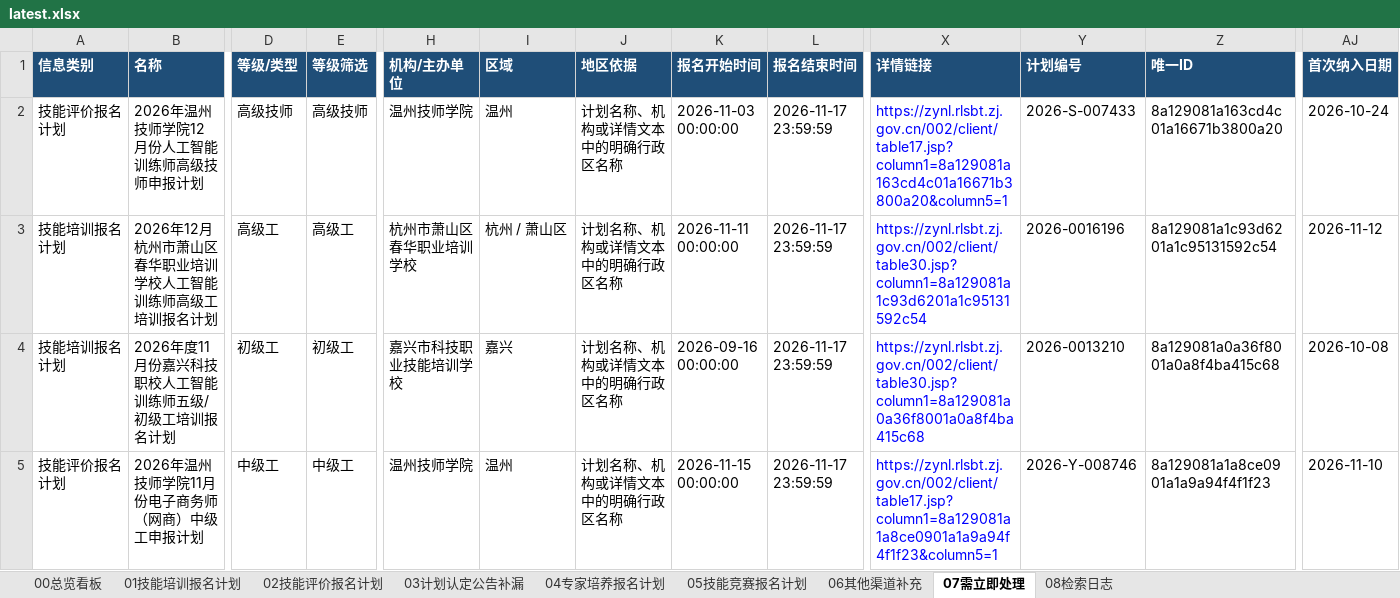
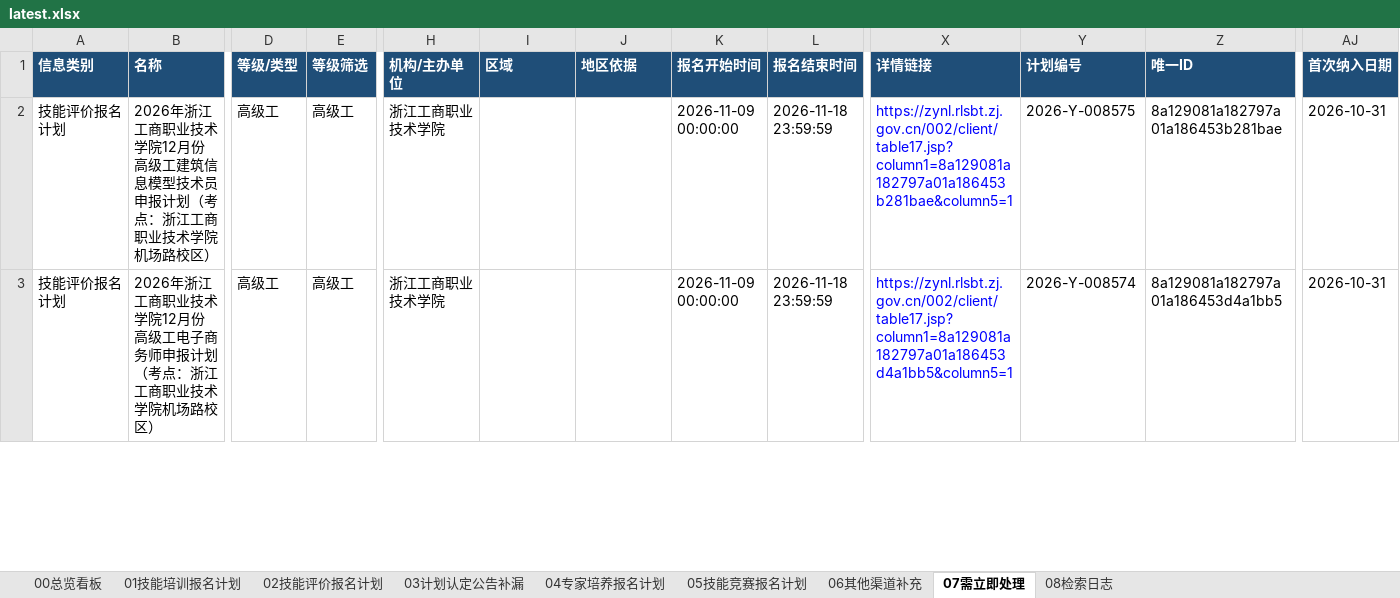
Before and after one commit to Juesann/zhejiang-skill-daily, an Excel workbook: latest.xlsx, sheet 07需立即处理, drawn as a sheet; only a part is shown, gaps mark what is left out; values as stored, in another font and other column widths than the file's, no borders; removed rows and columns are numbered as before the commit, all else as after; rows hold the shown columns only; the diff covers the shown part only; the diff names each change by its address in the sheet, - before the commit and + after, or states it on an @@ line.

```diff
--- a/latest.xlsx (sheet 07需立即处理)
+++ b/latest.xlsx (sheet 07需立即处理)
-B2 (名称): 2026年温州技师学院12月份人工智能训练师高级技师申报计划
+B2 (名称): 2026年浙江工商职业技术学院12月份高级工建筑信息模型技术员申报计划（考点：浙江工商职业技术学院机场路校区）
-D2 (等级/类型): 高级技师
+D2 (等级/类型): 高级工
-E2 (等级筛选): 高级技师
+E2 (等级筛选): 高级工
-H2 (机构/主办单位): 温州技师学院
+H2 (机构/主办单位): 浙江工商职业技术学院
-I2 (区域): 温州
+I2 (区域): (empty)
-J2 (地区依据): 计划名称、机构或详情文本中的明确行政区名称
+J2 (地区依据): (empty)
-K2 (报名开始时间): 2026-11-03 00:00:00
+K2 (报名开始时间): 2026-11-09 00:00:00
-L2 (报名结束时间): 2026-11-17 23:59:59
+L2 (报名结束时间): 2026-11-18 23:59:59
-X2 (详情链接): https://zynl.rlsbt.zj.gov.cn/002/client/table17.jsp?column1=8a129081a163cd4c01a16671b3800a20&column5=1
+X2 (详情链接): https://zynl.rlsbt.zj.gov.cn/002/client/table17.jsp?column1=8a129081a182797a01a186453b281bae&column5=1
-Y2 (计划编号): 2026-S-007433
+Y2 (计划编号): 2026-Y-008575
-Z2 (唯一ID): 8a129081a163cd4c01a16671b3800a20
+Z2 (唯一ID): 8a129081a182797a01a186453b281bae
-AJ2 (首次纳入日期): 2026-10-24
+AJ2 (首次纳入日期): 2026-10-31
-row 3: 技能培训报名计划 | 2026年12月杭州市萧山区春华职业培训学校人工智能训练师高级工培训报名计划 | 高级工 | 高级工 | 杭州市萧山区春华职业培训学校 | 杭州 / 萧山区 | 计划名称、机构或详情文本中的明确行政区名称 | 2026-11-11 00:00:00 | 2026-11-17 23:59:59 | https://zynl.rlsbt.zj.gov.cn/002/client/table30.jsp?column1=8a129081a1c93d6201a1c95131592c54 | 2026-0016196 | 8a129081a1c93d6201a1c95131592c54 | 2026-11-12
-row 4: 技能培训报名计划 | 2026年度11月份嘉兴科技职校人工智能训练师五级/初级工培训报名计划 | 初级工 | 初级工 | 嘉兴市科技职业技能培训学校 | 嘉兴 | 计划名称、机构或详情文本中的明确行政区名称 | 2026-09-16 00:00:00 | 2026-11-17 23:59:59 | https://zynl.rlsbt.zj.gov.cn/002/client/table30.jsp?column1=8a129081a0a36f8001a0a8f4ba415c68 | 2026-0013210 | 8a129081a0a36f8001a0a8f4ba415c68 | 2026-10-08
-B3 (名称): 2026年温州技师学院11月份电子商务师（网商）中级工申报计划
+B3 (名称): 2026年浙江工商职业技术学院12月份高级工电子商务师申报计划（考点：浙江工商职业技术学院机场路校区）
-D3 (等级/类型): 中级工
+D3 (等级/类型): 高级工
-E3 (等级筛选): 中级工
+E3 (等级筛选): 高级工
-H3 (机构/主办单位): 温州技师学院
+H3 (机构/主办单位): 浙江工商职业技术学院
-I3 (区域): 温州
+I3 (区域): (empty)
-J3 (地区依据): 计划名称、机构或详情文本中的明确行政区名称
+J3 (地区依据): (empty)
-K3 (报名开始时间): 2026-11-15 00:00:00
+K3 (报名开始时间): 2026-11-09 00:00:00
-L3 (报名结束时间): 2026-11-17 23:59:59
+L3 (报名结束时间): 2026-11-18 23:59:59
-X3 (详情链接): https://zynl.rlsbt.zj.gov.cn/002/client/table17.jsp?column1=8a129081a1a8ce0901a1a9a94f4f1f23&column5=1
+X3 (详情链接): https://zynl.rlsbt.zj.gov.cn/002/client/table17.jsp?column1=8a129081a182797a01a186453d4a1bb5&column5=1
-Y3 (计划编号): 2026-Y-008746
+Y3 (计划编号): 2026-Y-008574
-Z3 (唯一ID): 8a129081a1a8ce0901a1a9a94f4f1f23
+Z3 (唯一ID): 8a129081a182797a01a186453d4a1bb5
-AJ3 (首次纳入日期): 2026-11-10
+AJ3 (首次纳入日期): 2026-10-31
```
Also changed, not shown: 9 added rows, 9 removed rows, 163 edited cells and cell formats elsewhere in this sheet, sheet 02技能评价报名计划, sheet 01技能培训报名计划, sheet 08检索日志, sheet 00总览看板, sheet 05技能竞赛报名计划, 3 other files.
